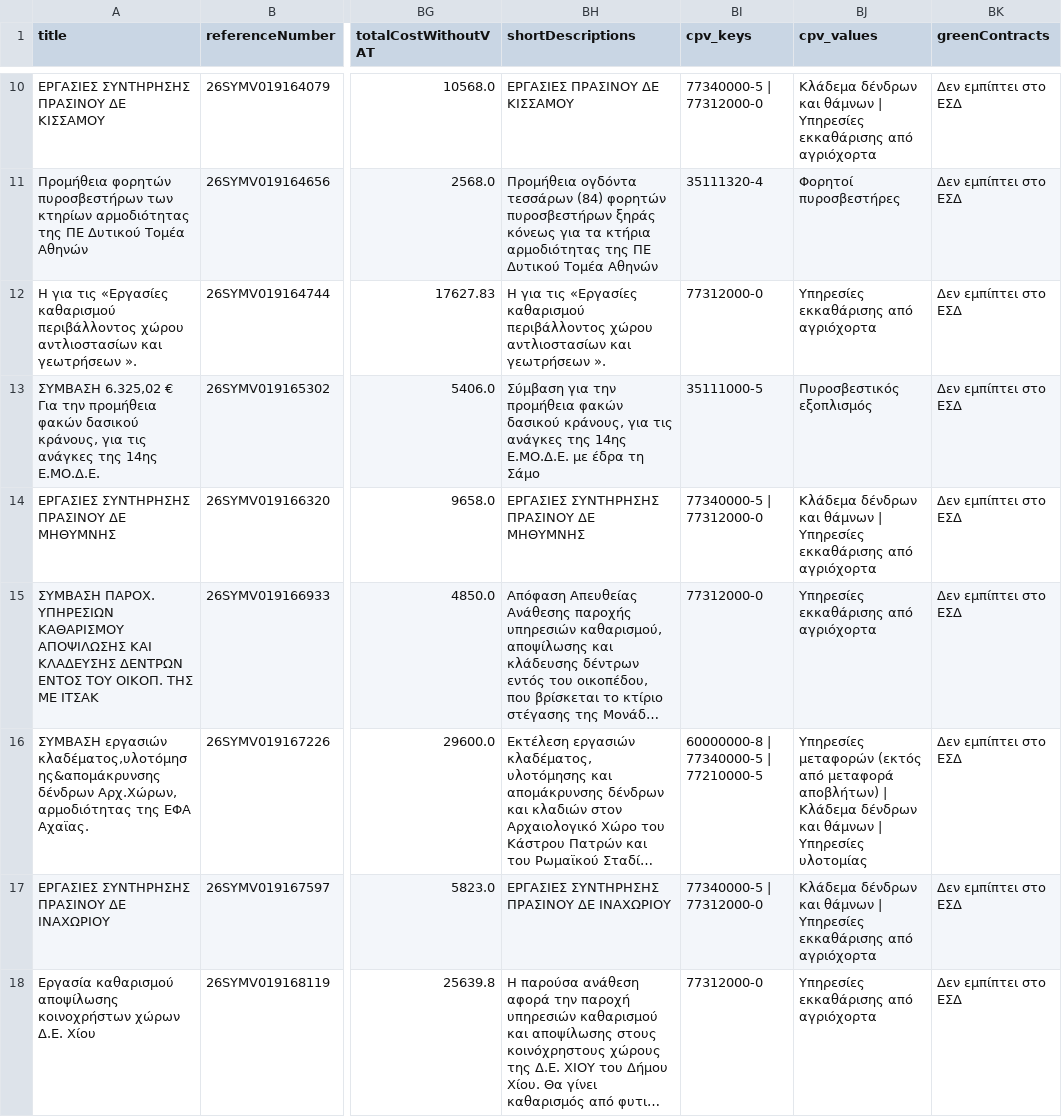
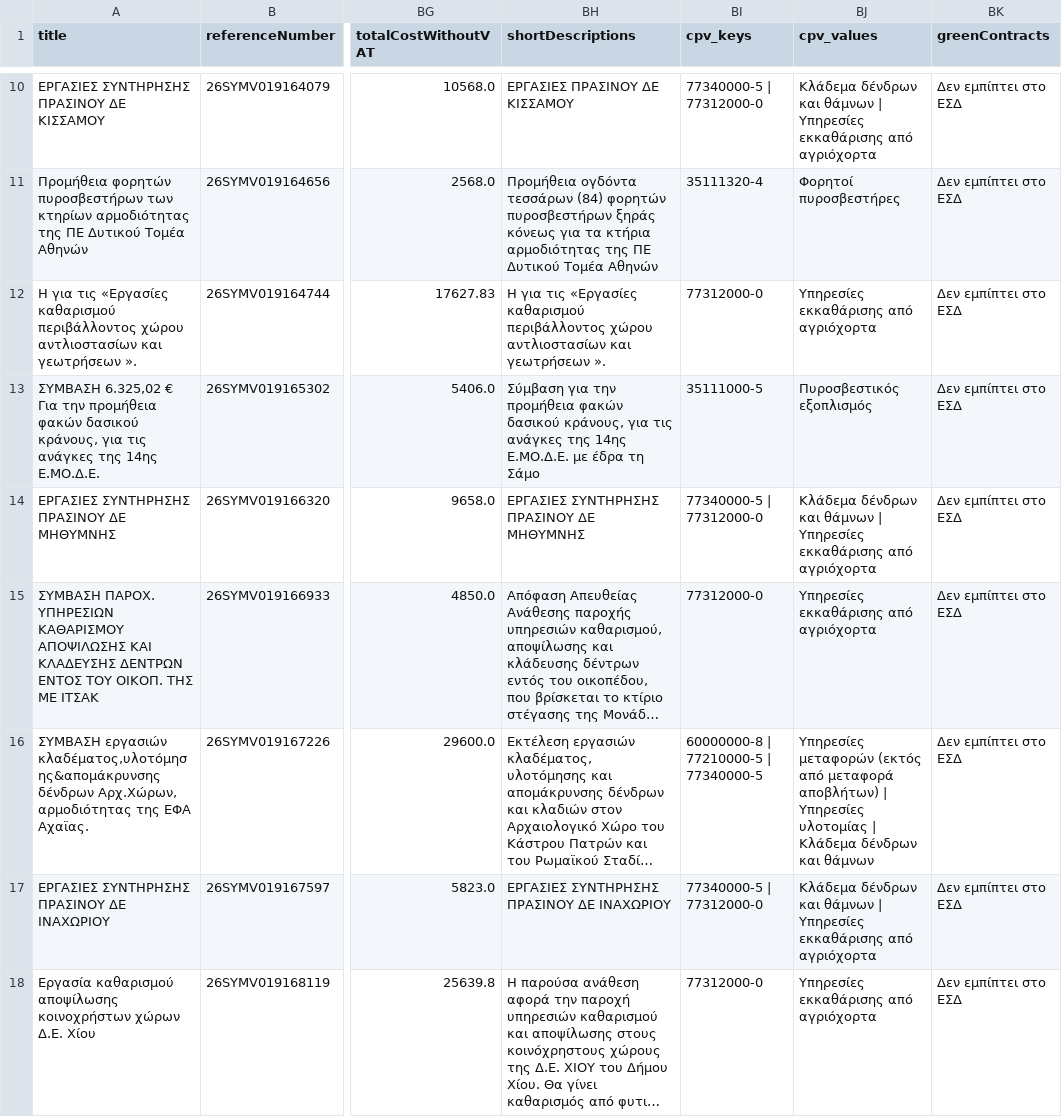
Before and after one commit to troboukis/2026_fire_protection, a CSV file: data/raw_procurements.csv, drawn as a sheet; only a part is shown, gaps mark what is left out; long unchanged cells end in …; the diff covers the shown part only; the diff names each change by its address in the sheet, - before the commit and + after, or states it on an @@ line.

```diff
--- a/data/raw_procurements.csv
+++ b/data/raw_procurements.csv
-BI16 (cpv_keys): 60000000-8 | 77340000-5 | 77210000-5
+BI16 (cpv_keys): 60000000-8 | 77210000-5 | 77340000-5
-BJ16 (cpv_values): …αποβλήτων) | Κλάδεμα δένδρων και θάμνων | Υπηρεσίες υλοτομίας
+BJ16 (cpv_values): …αποβλήτων) | Υπηρεσίες υλοτομίας | Κλάδεμα δένδρων και θάμνων
```
Also changed, not shown: 2 edited cells elsewhere in this file, logs/fetch_runs.csv, logs/kimdis_fetch_runs.csv, 1 other file.
